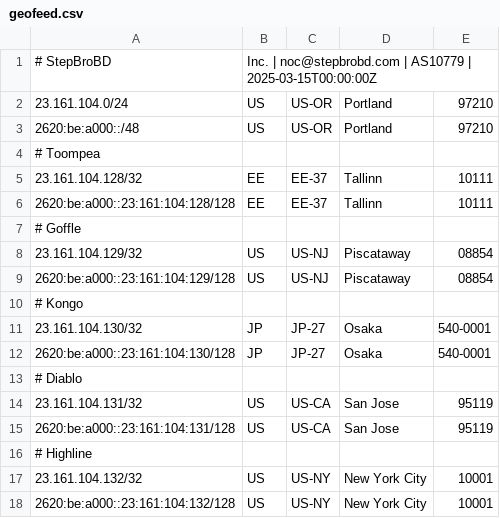
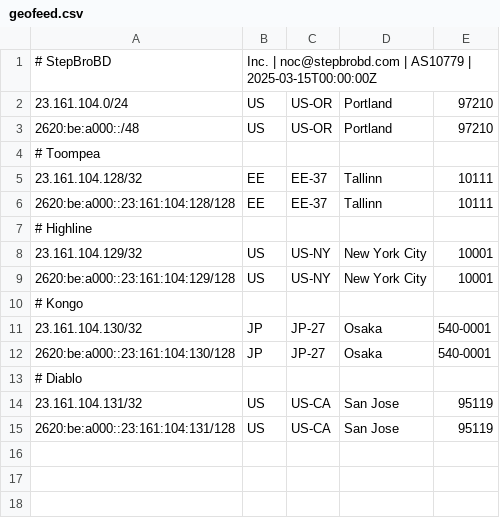
Before and after one commit to stepbrobd/ysun, a CSV file: assets/static/geofeed.csv, drawn as a sheet.

Commit message:
geofeed update

```diff
--- a/assets/static/geofeed.csv
+++ b/assets/static/geofeed.csv
@@ -6,5 +6,5 @@
 2620:be:a000::23:161:104:128/128,EE,EE-37,Tallinn,10111
-# Goffle
-23.161.104.129/32,US,US-NJ,Piscataway,08854
-2620:be:a000::23:161:104:129/128,US,US-NJ,Piscataway,08854
+# Highline
+23.161.104.129/32,US,US-NY,New York City,10001
+2620:be:a000::23:161:104:129/128,US,US-NY,New York City,10001
 # Kongo
@@ -15,4 +15 @@
 2620:be:a000::23:161:104:131/128,US,US-CA,San Jose,95119
-# Highline
-23.161.104.132/32,US,US-NY,New York City,10001
-2620:be:a000::23:161:104:132/128,US,US-NY,New York City,10001
```
